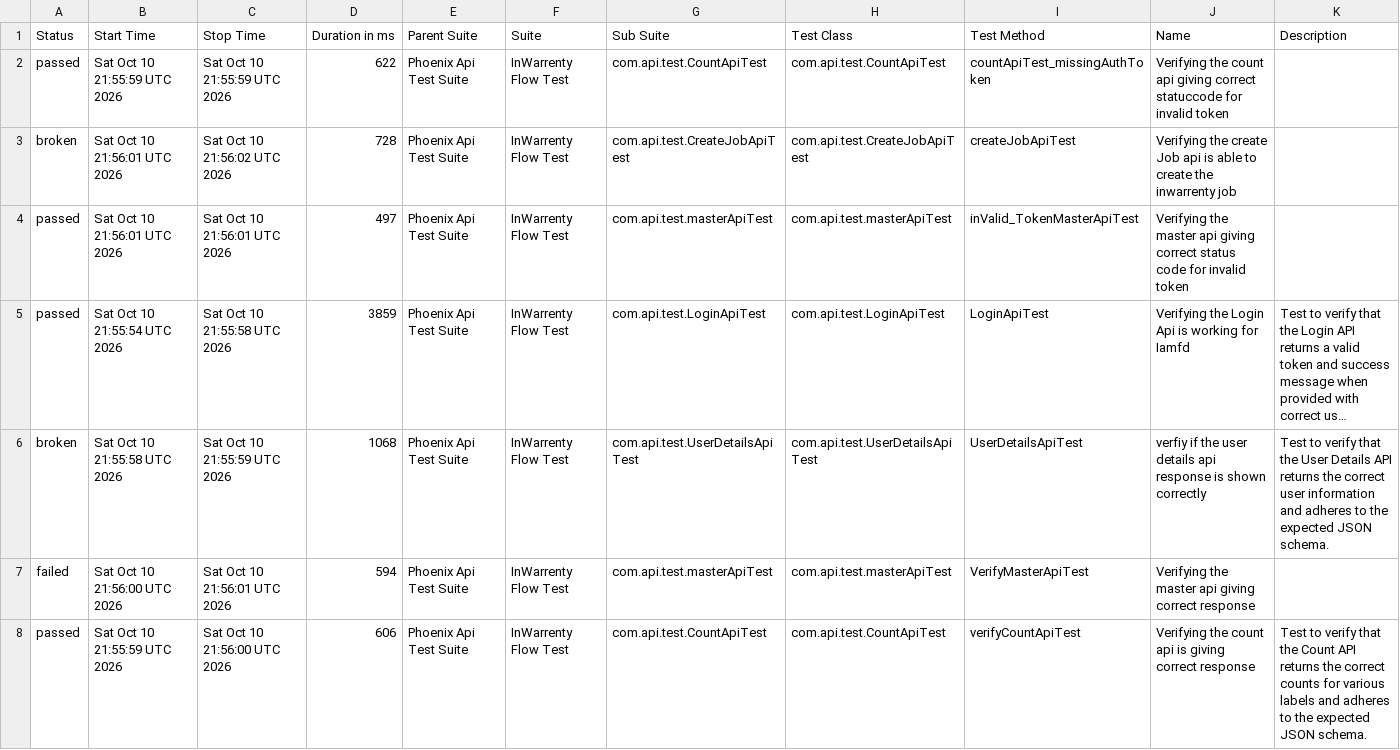
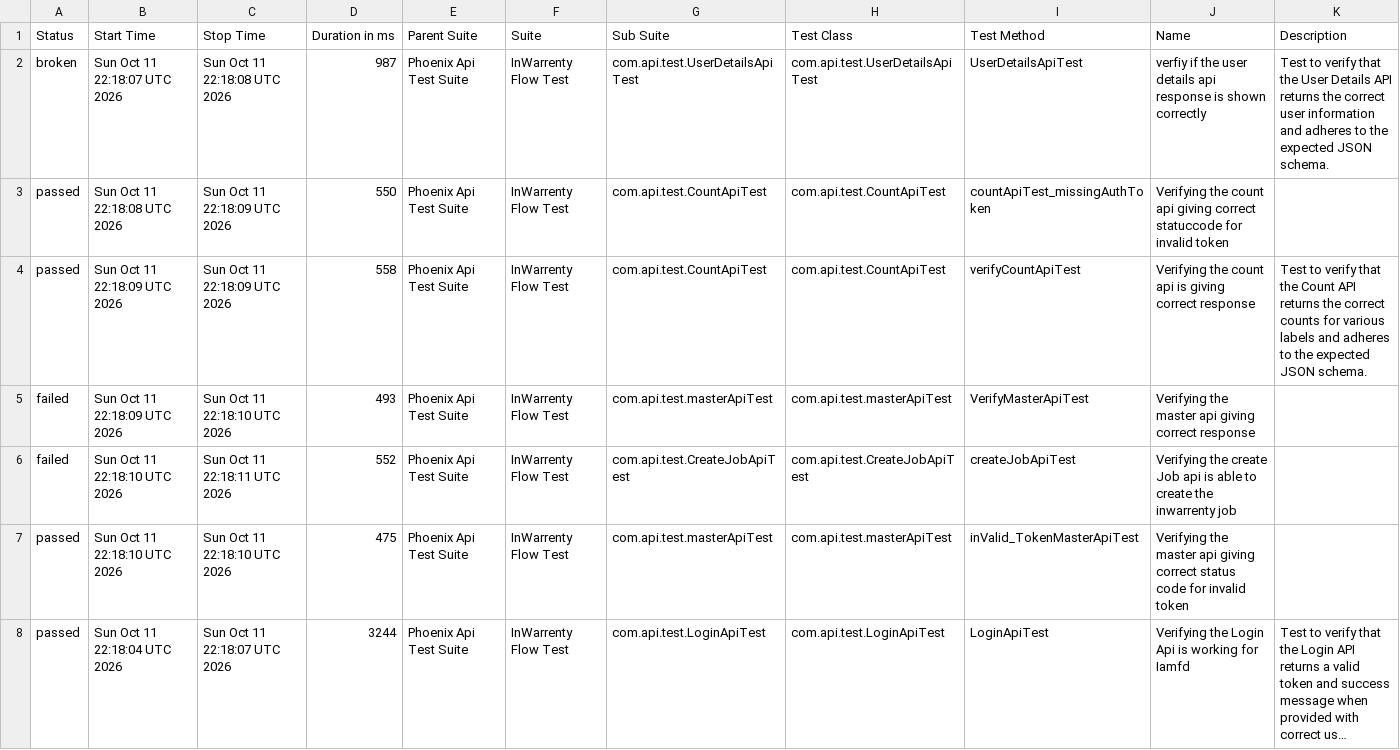
Before and after one commit to ganeshbs98/UI_APIFrameWork, a CSV file: data/suites.csv, drawn as a sheet; long unchanged cells end in …; removed rows and columns are numbered as before the commit, all else as after; the diff names each change by its address in the sheet, - before the commit and + after, or states it on an @@ line.

```diff
--- a/data/suites.csv
+++ b/data/suites.csv
+row 2: broken | Sun Oct 11 22:18:07 UTC 2026 | Sun Oct 11 22:18:08 UTC 2026 | 987 | Phoenix Api Test Suite | InWarrenty Flow Test | com.api.test.UserDetailsApiTest | com.api.test.UserDetailsApiTest | UserDetailsApiTest | verfiy if the user details api response is shown correctly | Test to verify that the User Details API returns the correct user information and adheres to the expected JSON schema.
-B3 (Start Time): Sat Oct 10 21:55:59 UTC 2026
+B3 (Start Time): Sun Oct 11 22:18:08 UTC 2026
-C3 (Stop Time): Sat Oct 10 21:55:59 UTC 2026
+C3 (Stop Time): Sun Oct 11 22:18:09 UTC 2026
-D3 (Duration in ms): 622
+D3 (Duration in ms): 550
+row 4: passed | Sun Oct 11 22:18:09 UTC 2026 | Sun Oct 11 22:18:09 UTC 2026 | 558 | Phoenix Api Test Suite | InWarrenty Flow Test | com.api.test.CountApiTest | com.api.test.CountApiTest | verifyCountApiTest | Verifying the count api is giving correct response | Test to verify that the Count API returns the correct counts for various labels and adheres to the expected JSON schema.
+row 5: failed | Sun Oct 11 22:18:09 UTC 2026 | Sun Oct 11 22:18:10 UTC 2026 | 493 | Phoenix Api Test Suite | InWarrenty Flow Test | com.api.test.masterApiTest | com.api.test.masterApiTest | VerifyMasterApiTest | Verifying the master api giving correct response
-A6 (Status): broken
+A6 (Status): failed
-B6:B7 (Start Time): Sat Oct 10 21:56:01 UTC 2026
+B6:B7 (Start Time): Sun Oct 11 22:18:10 UTC 2026
-C6 (Stop Time): Sat Oct 10 21:56:02 UTC 2026
+C6 (Stop Time): Sun Oct 11 22:18:11 UTC 2026
-D6 (Duration in ms): 728
+D6 (Duration in ms): 552
-C7 (Stop Time): Sat Oct 10 21:56:01 UTC 2026
+C7 (Stop Time): Sun Oct 11 22:18:10 UTC 2026
-D7 (Duration in ms): 497
+D7 (Duration in ms): 475
-B8 (Start Time): Sat Oct 10 21:55:54 UTC 2026
+B8 (Start Time): Sun Oct 11 22:18:04 UTC 2026
-C8 (Stop Time): Sat Oct 10 21:55:58 UTC 2026
+C8 (Stop Time): Sun Oct 11 22:18:07 UTC 2026
-D8 (Duration in ms): 3859
+D8 (Duration in ms): 3244
-row 6: broken | Sat Oct 10 21:55:58 UTC 2026 | Sat Oct 10 21:55:59 UTC 2026 | 1068 | Phoenix Api Test Suite | InWarrenty Flow Test | com.api.test.UserDetailsApiTest | com.api.test.UserDetailsApiTest | UserDetailsApiTest | verfiy if the user details api response is shown correctly | Test to verify that the User Details API returns the correct user information and adheres to the expected JSON schema.
-row 7: failed | Sat Oct 10 21:56:00 UTC 2026 | Sat Oct 10 21:56:01 UTC 2026 | 594 | Phoenix Api Test Suite | InWarrenty Flow Test | com.api.test.masterApiTest | com.api.test.masterApiTest | VerifyMasterApiTest | Verifying the master api giving correct response
-row 8: passed | Sat Oct 10 21:55:59 UTC 2026 | Sat Oct 10 21:56:00 UTC 2026 | 606 | Phoenix Api Test Suite | InWarrenty Flow Test | com.api.test.CountApiTest | com.api.test.CountApiTest | verifyCountApiTest | Verifying the count api is giving correct response | Test to verify that the Count API returns the correct counts for various labels and adheres to the expected JSON schema.
```
Also changed, not shown: data/behaviors.csv, 55 other files.
